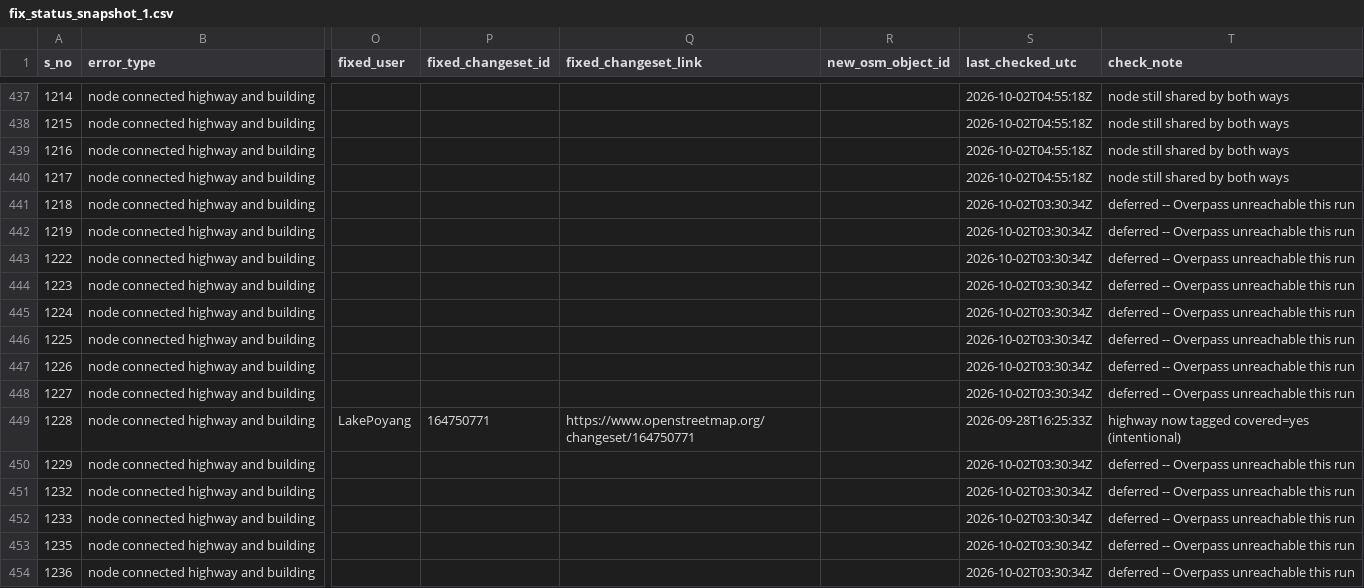
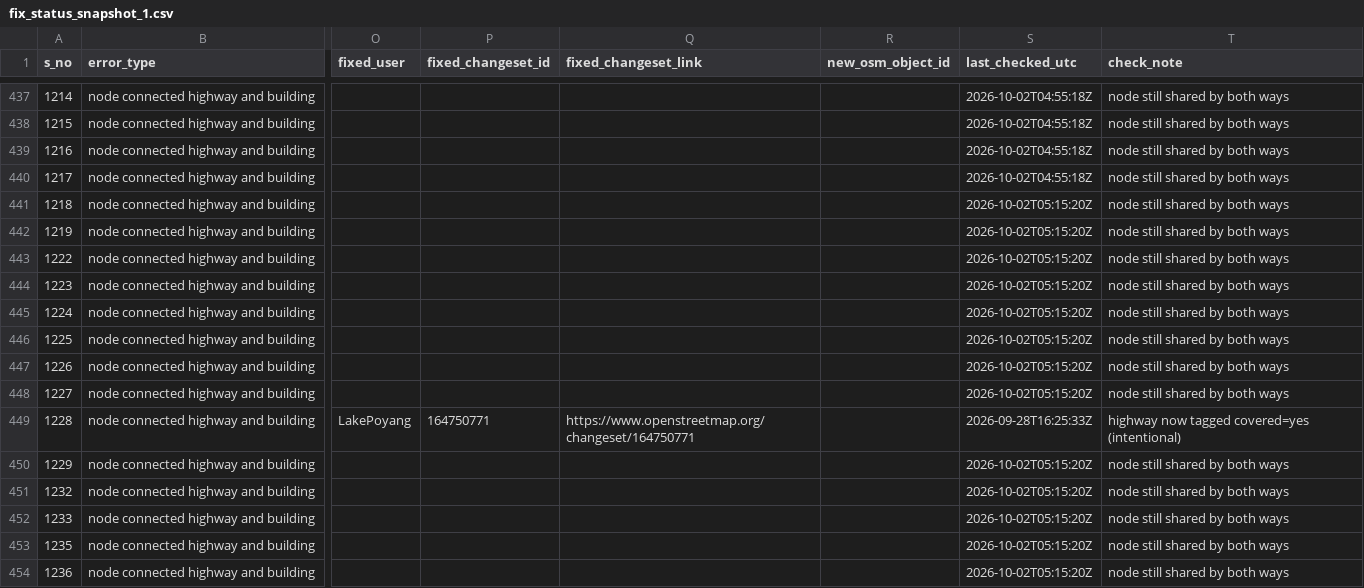
Before and after one commit to KingVik-Planet/OSM_QC_Fix_Tracker.tt_event, a CSV file: data/fix_status_snapshot_1.csv, drawn as a sheet; only a part is shown, gaps mark what is left out; the diff covers the shown part only; the diff names each change by its address in the sheet, - before the commit and + after, or states it on an @@ line.

```diff
--- a/data/fix_status_snapshot_1.csv
+++ b/data/fix_status_snapshot_1.csv
-S441:S448 (last_checked_utc): 2026-10-02T03:30:34Z
+S441:S448 (last_checked_utc): 2026-10-02T05:15:20Z
-T441:T448 (check_note): deferred -- Overpass unreachable this run
+T441:T448 (check_note): node still shared by both ways
-S450:S454 (last_checked_utc): 2026-10-02T03:30:34Z
+S450:S454 (last_checked_utc): 2026-10-02T05:15:20Z
-T450:T454 (check_note): deferred -- Overpass unreachable this run
+T450:T454 (check_note): node still shared by both ways
```
Also changed, not shown: 169 edited cells elsewhere in this file.
